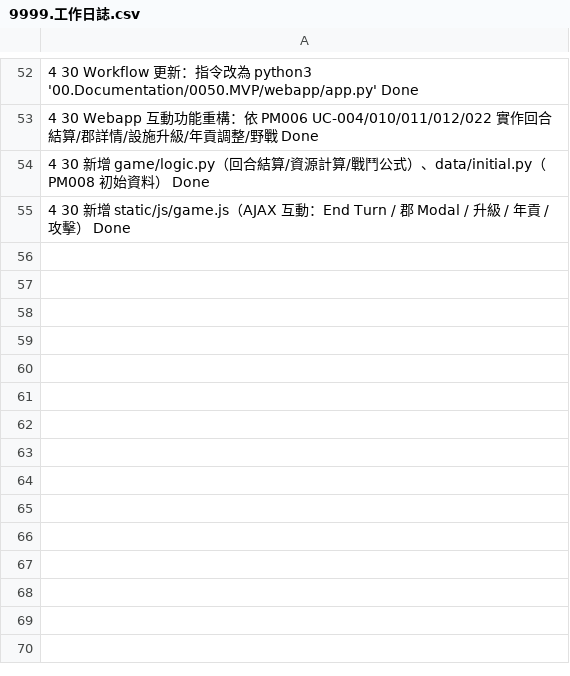
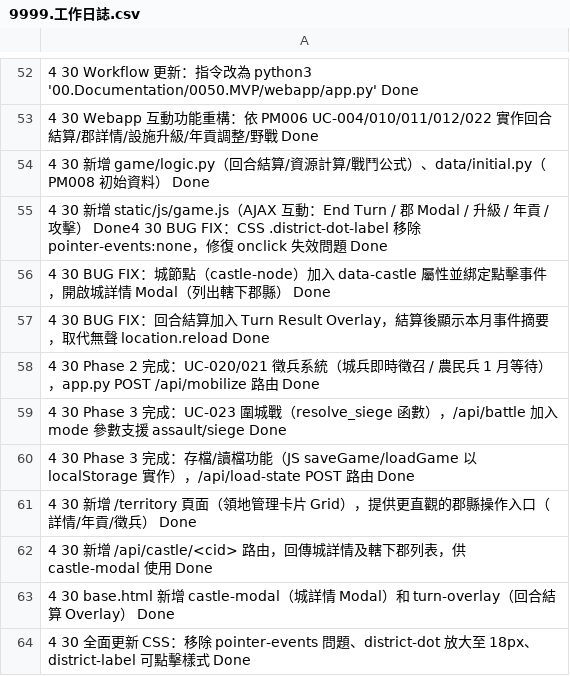
Before and after one commit to AustinLiao69/Project_Samurai_Warfare, a CSV file: 9999.工作日誌.csv, drawn as a sheet; only a part is shown, gaps mark what is left out; the diff names each change by its address in the sheet, - before the commit and + after, or states it on an @@ line.

```diff
--- a/9999.工作日誌.csv
+++ b/9999.工作日誌.csv
-A55: …攻擊） Done
+A55: …攻擊） Done4 30 BUG FIX：CSS .district-dot-label 移除 pointer-events:none，修復 onclick 失效問題 Done
+row 56: 4 30 BUG FIX：城節點（castle-node）加入 data-castle 屬性並綁定點擊事件，開啟城詳情 Modal（列出轄下郡縣） Done
+row 57: 4 30 BUG FIX：回合結算加入 Turn Result Overlay，結算後顯示本月事件摘要，取代無聲 location.reload Done
+row 58: 4 30 Phase 2 完成：UC-020/021 徵兵系統（城兵即時徵召 / 農民兵 1 月等待），app.py POST /api/mobilize 路由 Done
+row 59: 4 30 Phase 3 完成：UC-023 圍城戰（resolve_siege 函數），/api/battle 加入 mode 參數支援 assault/siege Done
+row 60: 4 30 Phase 3 完成：存檔/讀檔功能（JS saveGame/loadGame 以 localStorage 實作），/api/load-state POST 路由 Done
+row 61: 4 30 新增 /territory 頁面（領地管理卡片 Grid），提供更直觀的郡縣操作入口（詳情/年貢/徵兵） Done
+row 62: 4 30 新增 /api/castle/<cid> 路由，回傳城詳情及轄下郡列表，供 castle-modal 使用 Done
+row 63: 4 30 base.html 新增 castle-modal（城詳情 Modal）和 turn-overlay（回合結算 Overlay） Done
+row 64: 4 30 全面更新 CSS：移除 pointer-events 問題、district-dot 放大至 18px、district-label 可點擊樣式 Done
```
Also changed, not shown: 7 other files.
